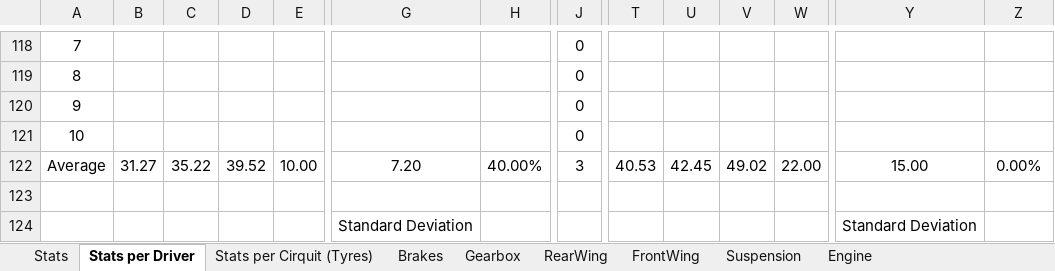
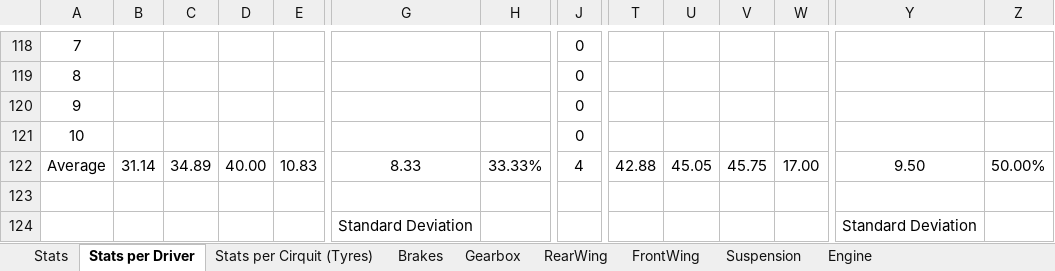
Before and after one commit to alekyr/F1ManagerOptimalConfiguration, an Excel workbook: DataOnParts.xlsx, sheet Stats per Driver, drawn as a sheet; only a part is shown, gaps mark what is left out; values as stored, in another font and other column widths than the file's, no borders; the diff covers the shown part only; the diff names each change by its address in the sheet, - before the commit and + after, or states it on an @@ line.

```diff
--- a/DataOnParts.xlsx (sheet Stats per Driver)
+++ b/DataOnParts.xlsx (sheet Stats per Driver)
-B122: 31.27
+B122: 31.14
-C122: 35.22
+C122: 34.89
-D122: 39.52
+D122: 40.00
-E122: 10.00
+E122: 10.83
-G122: 7.20
+G122: 8.33
-H122: 40.00%
+H122: 33.33%
-J122: 3
+J122: 4
-T122: 40.53
+T122: 42.88
-U122: 42.45
+U122: 45.05
-V122: 49.02
+V122: 45.75
-W122: 22.00
+W122: 17.00
-Y122: 15.00
+Y122: 9.50
-Z122: 0.00%
+Z122: 50.00%
```
Also changed, not shown: 317 edited cells elsewhere in this sheet, sheet Stats, formulas that keep their value.
